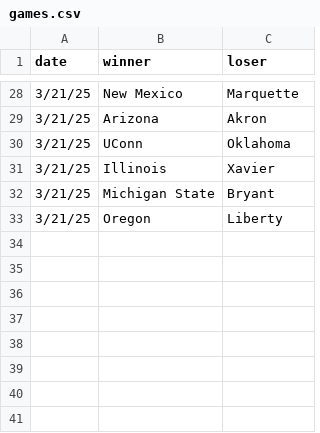
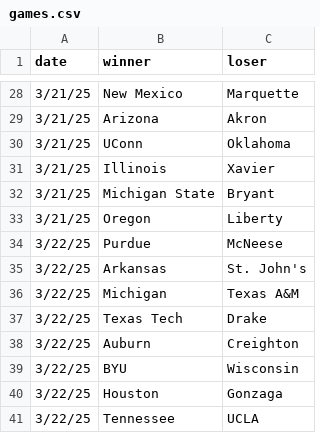
Before and after one commit to MikeMcLarnon/march-madness, a CSV file: static/games.csv, drawn as a sheet; only a part is shown, gaps mark what is left out.

Commit message:
saturday games

```diff
--- a/static/games.csv
+++ b/static/games.csv
@@ -33 +33,9 @@ date,winner,loser
 3/21/25,Oregon,Liberty
+3/22/25,Purdue,McNeese
+3/22/25,Arkansas,St. John's
+3/22/25,Michigan,Texas A&M
+3/22/25,Texas Tech,Drake
+3/22/25,Auburn,Creighton
+3/22/25,BYU,Wisconsin
+3/22/25,Houston,Gonzaga
+3/22/25,Tennessee,UCLA
```
Also changed, not shown: 1 other file.
